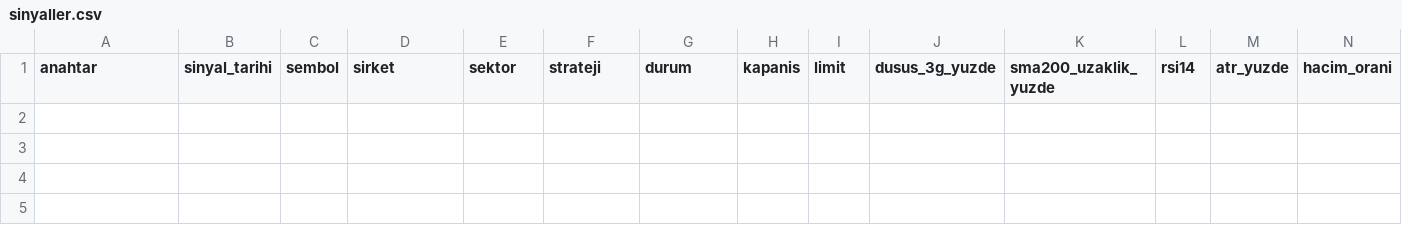
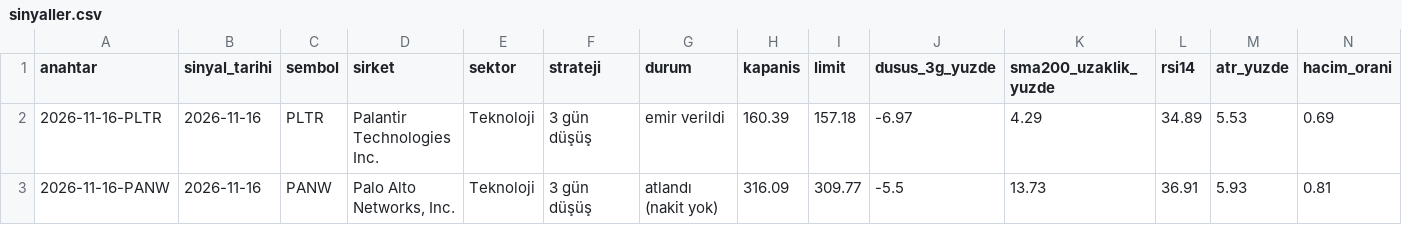
Before and after one commit to cloudbff-cell/borsa-takip, a CSV file: kayitlar/sinyaller.csv, drawn as a sheet; only a part is shown; rows hold the shown columns only; the diff names each change by its address in the sheet, - before the commit and + after, or states it on an @@ line.

```diff
--- a/kayitlar/sinyaller.csv
+++ b/kayitlar/sinyaller.csv
+row 2: 2026-11-16-PLTR | 2026-11-16 | PLTR | Palantir Technologies Inc. | Teknoloji | 3 gün düşüş | emir verildi | 160.39 | 157.18 | -6.97 | 4.29 | 34.89 | 5.53 | 0.69
+row 3: 2026-11-16-PANW | 2026-11-16 | PANW | Palo Alto Networks, Inc. | Teknoloji | 3 gün düşüş | atlandı (nakit yok) | 316.09 | 309.77 | -5.5 | 13.73 | 36.91 | 5.93 | 0.81
```
Also changed, not shown: kayitlar/islemler.csv.
